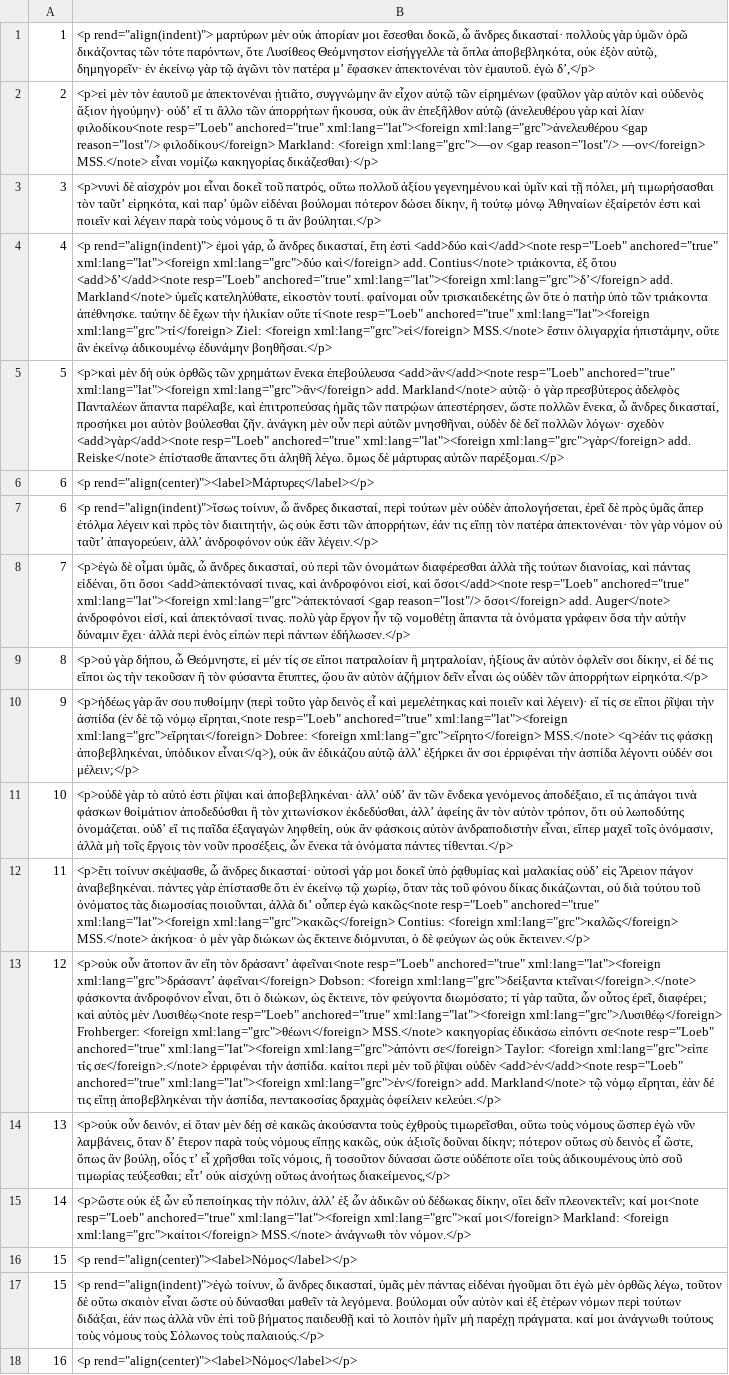
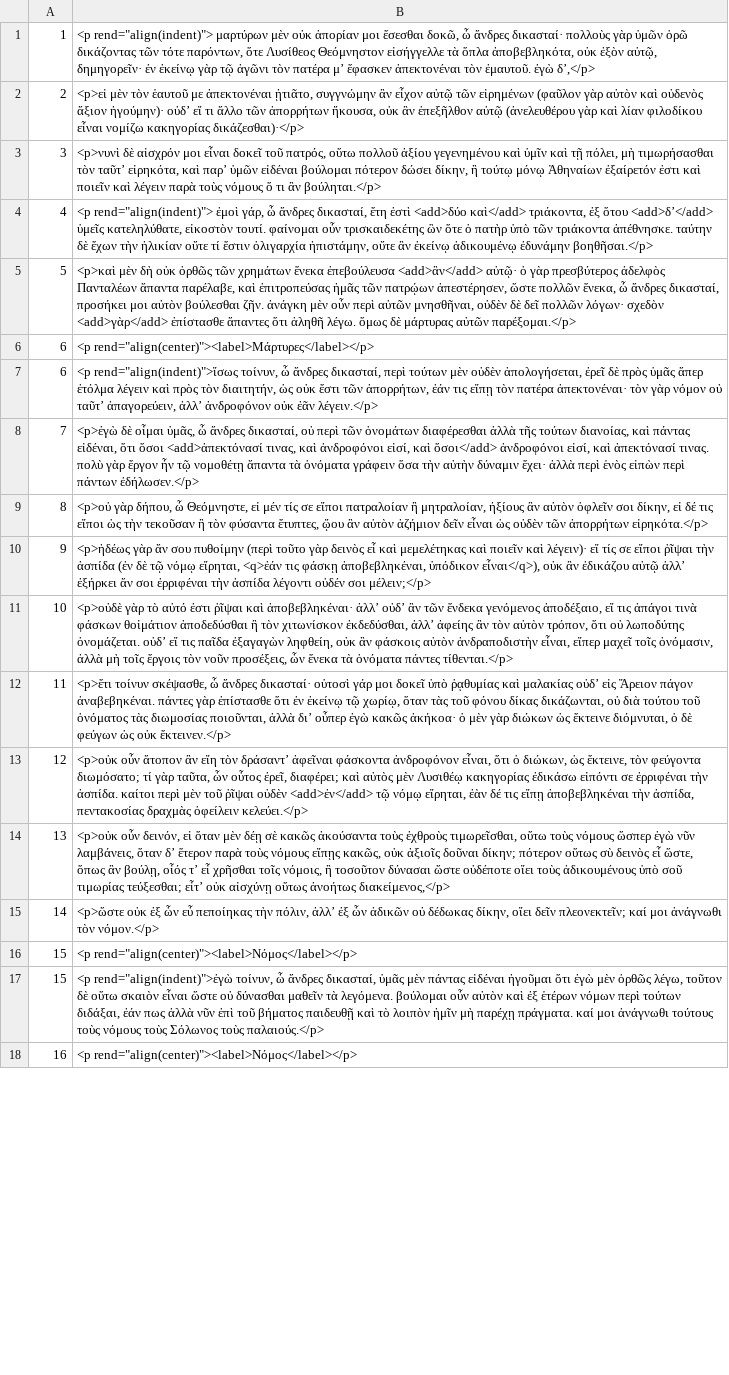
Before and after one commit to greek-learner-texts/vocabulary-corpus-prep, a TSV file: base-texts/tlg0540/tlg0540.tlg010.perseus-grc2.base.tsv, drawn as a sheet; only a part is shown; the diff covers the shown part only; the diff names each change by its address in the sheet, - before the commit and + after, or states it on an @@ line.

```diff
--- a/base-texts/tlg0540/tlg0540.tlg010.perseus-grc2.base.tsv
+++ b/base-texts/tlg0540/tlg0540.tlg010.perseus-grc2.base.tsv
-B2: …καὶ λίαν φιλοδίκου<note resp="Loeb" anchored="true" xml:lang="lat"><foreign xml:lang="grc">ἀνελευθέρου <gap reason="lost"/> φιλοδίκου</foreign> Markland: <foreign xml:lang="grc">—ον <gap reason="lost"/> —ον</foreign> MSS.</note> εἶναι νομίζω…
+B2: …καὶ λίαν φιλοδίκου εἶναι νομίζω…
-B4: …ἐστὶ <add>δύο καὶ</add><note resp="Loeb" anchored="true" xml:lang="lat"><foreign xml:lang="grc">δύο καὶ</foreign> add. Contius</note> τριάκοντα, ἐξ ὅτου <add>δʼ</add><note resp="Loeb" anchored="true" xml:lang="lat"><foreign xml:lang="grc">δʼ</foreign> add. Markland</note> ὑμεῖς κατεληλύθατε, εἰκοστὸν τουτί. φαίνομαι οὖν τρισκαιδεκέτης ὢν ὅτε ὁ πατὴρ ὑπὸ τῶν τριάκοντα ἀπέθνησκε. ταύτην δὲ ἔχων τὴν ἡλικίαν οὔτε τί<note resp="Loeb" anchored="true" xml:lang="lat"><foreign xml:lang="grc">τί</foreign> Ziel: <foreign xml:lang="grc">εἰ</foreign> MSS.</note> ἔστιν ὀλιγαρχία…
+B4: …ἐστὶ <add>δύο καὶ</add> τριάκοντα, ἐξ ὅτου <add>δʼ</add> ὑμεῖς κατεληλύθατε, εἰκοστὸν τουτί. φαίνομαι οὖν τρισκαιδεκέτης ὢν ὅτε ὁ πατὴρ ὑπὸ τῶν τριάκοντα ἀπέθνησκε. ταύτην δὲ ἔχων τὴν ἡλικίαν οὔτε τί ἔστιν ὀλιγαρχία…
-B5: …ἕνεκα ἐπεβούλευσα <add>ἂν</add><note resp="Loeb" anchored="true" xml:lang="lat"><foreign xml:lang="grc">ἂν</foreign> add. Markland</note> αὐτῷ· ὁ γὰρ πρεσβύτερος ἀδελφὸς Πανταλέων ἅπαντα παρέλαβε, καὶ ἐπιτροπεύσας ἡμᾶς τῶν πατρῴων ἀπεστέρησεν, ὥστε πολλῶν ἕνεκα, ὦ ἄνδρες δικασταί, προσήκει μοι αὐτὸν βούλεσθαι ζῆν. ἀνάγκη μὲν οὖν περὶ αὐτῶν μνησθῆναι, οὐδὲν δὲ δεῖ πολλῶν λόγων· σχεδὸν <add>γὰρ</add><note resp="Loeb" anchored="true" xml:lang="lat"><foreign xml:lang="grc">γὰρ</foreign> add. Reiske</note> ἐπίστασθε ἅπαντες…
+B5: …ἕνεκα ἐπεβούλευσα <add>ἂν</add> αὐτῷ· ὁ γὰρ πρεσβύτερος ἀδελφὸς Πανταλέων ἅπαντα παρέλαβε, καὶ ἐπιτροπεύσας ἡμᾶς τῶν πατρῴων ἀπεστέρησεν, ὥστε πολλῶν ἕνεκα, ὦ ἄνδρες δικασταί, προσήκει μοι αὐτὸν βούλεσθαι ζῆν. ἀνάγκη μὲν οὖν περὶ αὐτῶν μνησθῆναι, οὐδὲν δὲ δεῖ πολλῶν λόγων· σχεδὸν <add>γὰρ</add> ἐπίστασθε ἅπαντες…
-B8: …εἰσί, καὶ ὅσοι</add><note resp="Loeb" anchored="true" xml:lang="lat"><foreign xml:lang="grc">ἀπεκτόνασί <gap reason="lost"/> ὅσοι</foreign> add. Auger</note> ἀνδροφόνοι εἰσί,…
+B8: …εἰσί, καὶ ὅσοι</add> ἀνδροφόνοι εἰσί,…
-B10: …τῷ νόμῳ εἴρηται,<note resp="Loeb" anchored="true" xml:lang="lat"><foreign xml:lang="grc">εἴρηται</foreign> Dobree: <foreign xml:lang="grc">εἴρητο</foreign> MSS.</note> <q>ἐάν τις…
+B10: …τῷ νόμῳ εἴρηται, <q>ἐάν τις…
-B12: …οὗπερ ἐγὼ κακῶς<note resp="Loeb" anchored="true" xml:lang="lat"><foreign xml:lang="grc">κακῶς</foreign> Contius: <foreign xml:lang="grc">καλῶς</foreign> MSS.</note> ἀκήκοα· ὁ…
+B12: …οὗπερ ἐγὼ κακῶς ἀκήκοα· ὁ…
-B13: …τὸν δράσαντʼ ἀφεῖναι<note resp="Loeb" anchored="true" xml:lang="lat"><foreign xml:lang="grc">δράσαντʼ ἀφεῖναι</foreign> Dobson: <foreign xml:lang="grc">δείξαντα κτεῖναι</foreign>.</note> φάσκοντα ἀνδροφόνον εἶναι, ὅτι ὁ διώκων, ὡς ἔκτεινε, τὸν φεύγοντα διωμόσατο; τί γὰρ ταῦτα, ὧν οὗτος ἐρεῖ, διαφέρει; καὶ αὐτὸς μὲν Λυσιθέῳ<note resp="Loeb" anchored="true" xml:lang="lat"><foreign xml:lang="grc">Λυσιθέῳ</foreign> Frohberger: <foreign xml:lang="grc">θέωνι</foreign> MSS.</note> κακηγορίας ἐδικάσω εἰπόντι σε<note resp="Loeb" anchored="true" xml:lang="lat"><foreign xml:lang="grc">ἀπόντι σε</foreign> Taylor: <foreign xml:lang="grc">εἰπε τίς σε</foreign>.</note> ἐρριφέναι τὴν ἀσπίδα. καίτοι περὶ μὲν τοῦ ῥῖψαι οὐδὲν <add>ἐν</add><note resp="Loeb" anchored="true" xml:lang="lat"><foreign xml:lang="grc">ἐν</foreign> add. Markland</note> τῷ νόμῳ…
+B13: …τὸν δράσαντʼ ἀφεῖναι φάσκοντα ἀνδροφόνον εἶναι, ὅτι ὁ διώκων, ὡς ἔκτεινε, τὸν φεύγοντα διωμόσατο; τί γὰρ ταῦτα, ὧν οὗτος ἐρεῖ, διαφέρει; καὶ αὐτὸς μὲν Λυσιθέῳ κακηγορίας ἐδικάσω εἰπόντι σε ἐρριφέναι τὴν ἀσπίδα. καίτοι περὶ μὲν τοῦ ῥῖψαι οὐδὲν <add>ἐν</add> τῷ νόμῳ…
-B15: …πλεονεκτεῖν; καί μοι<note resp="Loeb" anchored="true" xml:lang="lat"><foreign xml:lang="grc">καί μοι</foreign> Markland: <foreign xml:lang="grc">καίτοι</foreign> MSS.</note> ἀνάγνωθι τὸν…
+B15: …πλεονεκτεῖν; καί μοι ἀνάγνωθι τὸν…
```
Also changed, not shown: 15 edited cells elsewhere in this file, base-texts/tlg0540/tlg0540.tlg008.perseus-grc2.base.tsv, base-texts/tlg0540/tlg0540.tlg014.perseus-grc2.base.tsv, 52 other files.
